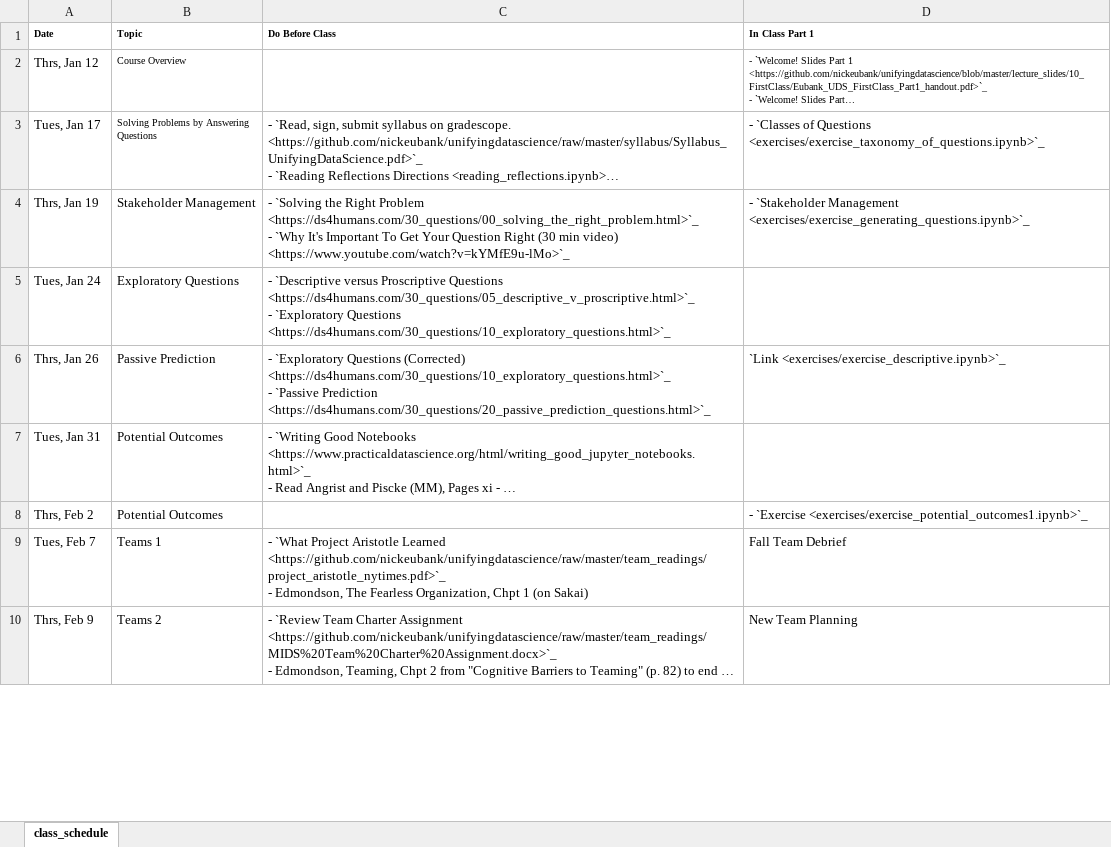
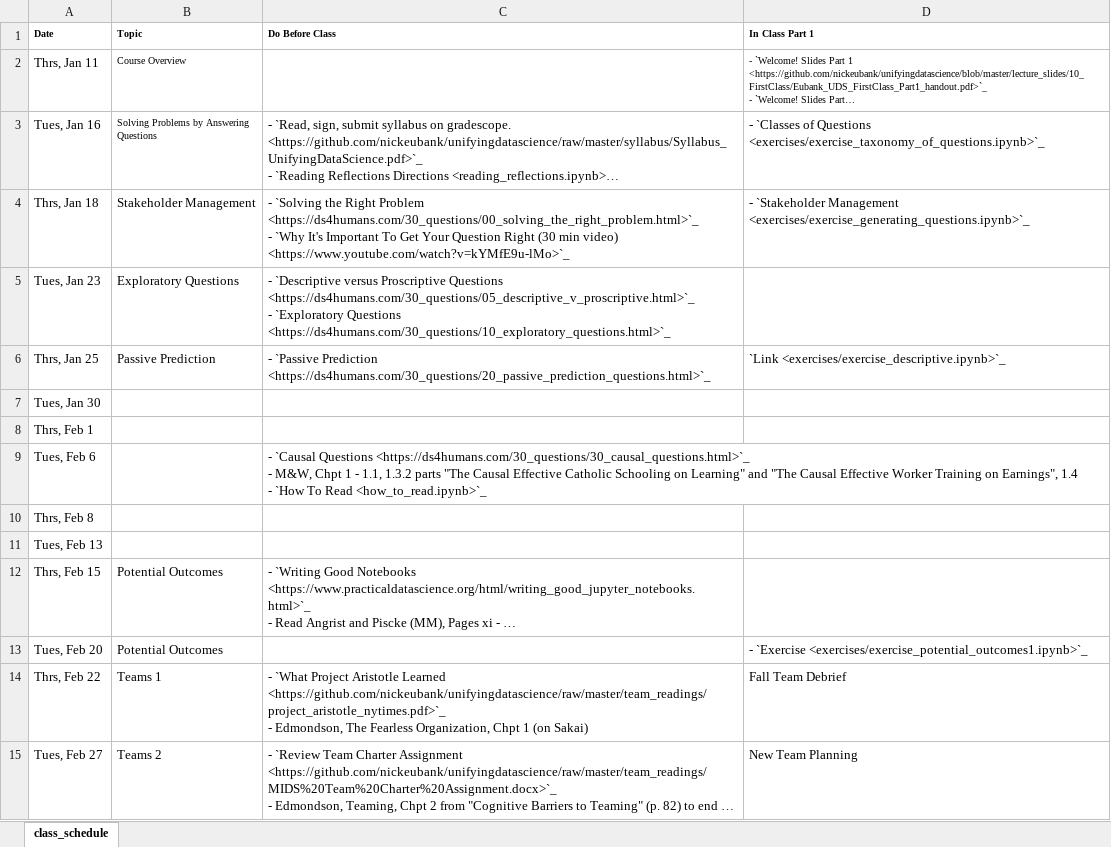
Before and after one commit to nickeubank/unifyingdatascience, an Excel workbook: source/class_schedule_xlsx.xlsx, sheet class_schedule, drawn as a sheet; only a part is shown; long unchanged cells end in …; values as stored, in another font and other column widths than the file's, no borders; addresses are those after the commit; ↵ is a line break in a cell; the diff covers the shown part only; the diff names each change by its address in the sheet, - before the commit and + after, or states it on an @@ line.

Commit message:
add how to read and update schedule with MW reading

```diff
--- a/source/class_schedule_xlsx.xlsx (sheet class_schedule)
+++ b/source/class_schedule_xlsx.xlsx (sheet class_schedule)
-A2 (Date): Thrs, Jan 12
+A2 (Date): Thrs, Jan 11
-A3 (Date): Tues, Jan 17
+A3 (Date): Tues, Jan 16
-A4 (Date): Thrs, Jan 19
+A4 (Date): Thrs, Jan 18
-A5 (Date): Tues, Jan 24
+A5 (Date): Tues, Jan 23
-A6 (Date): Thrs, Jan 26
+A6 (Date): Thrs, Jan 25
-C6 (Do Before Class): - `Exploratory Questions (Corrected) <https://ds4humans.com/30_questions/10_exploratory_questions.html>`_ ↵ - `Passive Prediction…
+C6 (Do Before Class): - `Passive Prediction…
+row 7: Tues, Jan 30
+row 8: Thrs, Feb 1
+row 9: Tues, Feb 6 |  | - `Causal Questions <https://ds4humans.com/30_questions/30_causal_questions.html>`_ ↵ - M&W, Chpt 1 - 1.1, 1.3.2 parts "The Causal Effective Catholic Schooling on Learning" and "The Causal Effective Worker Training on Earnings", 1.4 ↵ - `How To Read <how_to_read.ipynb>`_
+row 10: Thrs, Feb 8
+row 11: Tues, Feb 13
-A12 (Date): Tues, Jan 31
+A12 (Date): Thrs, Feb 15
-A13 (Date): Thrs, Feb 2
+A13 (Date): Tues, Feb 20
-A14 (Date): Tues, Feb 7
+A14 (Date): Thrs, Feb 22
-A15 (Date): Thrs, Feb 9
+A15 (Date): Tues, Feb 27
```
Also changed, not shown: 2 added rows, 4 removed rows and 19 edited cells elsewhere in this sheet, source/class_schedule_xlsx_2024.xlsx, 8 other files.
